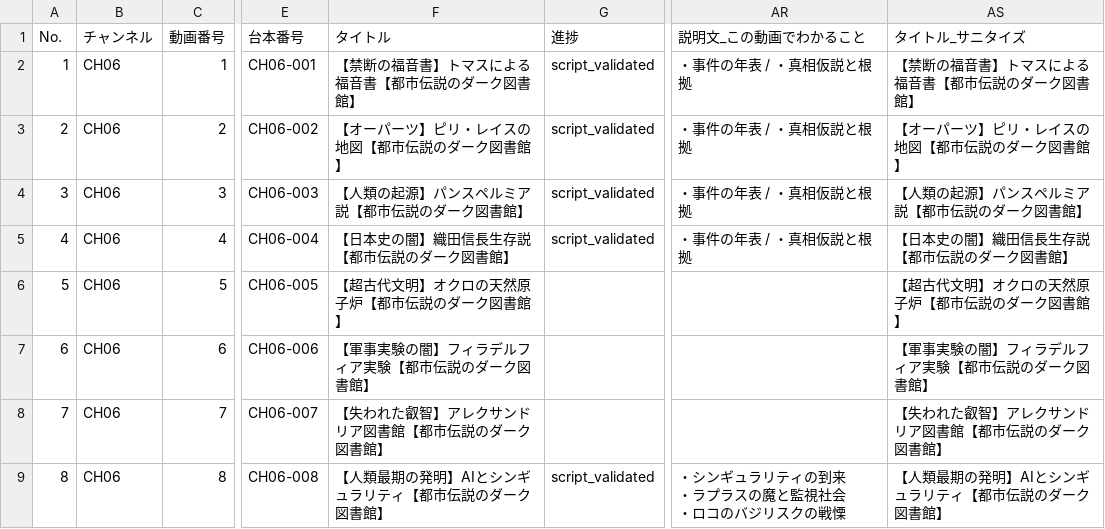
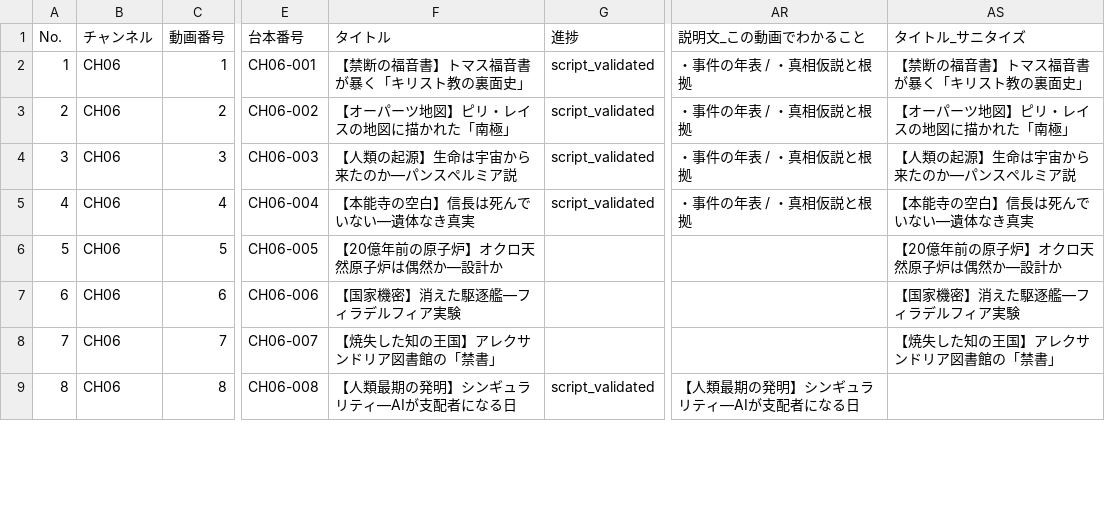
Before and after one commit to daideguchi/youtube_production2, a CSV file: workspaces/planning/channels/CH06.csv, drawn as a sheet; only a part is shown, gaps mark what is left out; ↵ is a line break in a cell; the diff covers the shown part only; the diff names each change by its address in the sheet, - before the commit and + after, or states it on an @@ line.

Commit message:
planning: update CH02/05/06/07 CSV

```diff
--- a/workspaces/planning/channels/CH06.csv
+++ b/workspaces/planning/channels/CH06.csv
-F2 (タイトル): 【禁断の福音書】トマスによる福音書【都市伝説のダーク図書館】
+F2 (タイトル): 【禁断の福音書】トマス福音書が暴く「キリスト教の裏面史」
-AS2 (タイトル_サニタイズ): 【禁断の福音書】トマスによる福音書【都市伝説のダーク図書館】
+AS2 (タイトル_サニタイズ): 【禁断の福音書】トマス福音書が暴く「キリスト教の裏面史」
-F3 (タイトル): 【オーパーツ】ピリ・レイスの地図【都市伝説のダーク図書館】
+F3 (タイトル): 【オーパーツ地図】ピリ・レイスの地図に描かれた「南極」
-AS3 (タイトル_サニタイズ): 【オーパーツ】ピリ・レイスの地図【都市伝説のダーク図書館】
+AS3 (タイトル_サニタイズ): 【オーパーツ地図】ピリ・レイスの地図に描かれた「南極」
-F4 (タイトル): 【人類の起源】パンスペルミア説【都市伝説のダーク図書館】
+F4 (タイトル): 【人類の起源】生命は宇宙から来たのか―パンスペルミア説
-AS4 (タイトル_サニタイズ): 【人類の起源】パンスペルミア説【都市伝説のダーク図書館】
+AS4 (タイトル_サニタイズ): 【人類の起源】生命は宇宙から来たのか―パンスペルミア説
-F5 (タイトル): 【日本史の闇】織田信長生存説【都市伝説のダーク図書館】
+F5 (タイトル): 【本能寺の空白】信長は死んでいない―遺体なき真実
-AS5 (タイトル_サニタイズ): 【日本史の闇】織田信長生存説【都市伝説のダーク図書館】
+AS5 (タイトル_サニタイズ): 【本能寺の空白】信長は死んでいない―遺体なき真実
-F6 (タイトル): 【超古代文明】オクロの天然原子炉【都市伝説のダーク図書館】
+F6 (タイトル): 【20億年前の原子炉】オクロ天然原子炉は偶然か―設計か
-AS6 (タイトル_サニタイズ): 【超古代文明】オクロの天然原子炉【都市伝説のダーク図書館】
+AS6 (タイトル_サニタイズ): 【20億年前の原子炉】オクロ天然原子炉は偶然か―設計か
-F7 (タイトル): 【軍事実験の闇】フィラデルフィア実験【都市伝説のダーク図書館】
+F7 (タイトル): 【国家機密】消えた駆逐艦―フィラデルフィア実験
-AS7 (タイトル_サニタイズ): 【軍事実験の闇】フィラデルフィア実験【都市伝説のダーク図書館】
+AS7 (タイトル_サニタイズ): 【国家機密】消えた駆逐艦―フィラデルフィア実験
-F8 (タイトル): 【失われた叡智】アレクサンドリア図書館【都市伝説のダーク図書館】
+F8 (タイトル): 【焼失した知の王国】アレクサンドリア図書館の「禁書」
-AS8 (タイトル_サニタイズ): 【失われた叡智】アレクサンドリア図書館【都市伝説のダーク図書館】
+AS8 (タイトル_サニタイズ): 【焼失した知の王国】アレクサンドリア図書館の「禁書」
-F9 (タイトル): 【人類最期の発明】AIとシンギュラリティ【都市伝説のダーク図書館】
+F9 (タイトル): 【人類最期の発明】シンギュラリティ―AIが支配者になる日
-AR9 (説明文_この動画でわかること): ・シンギュラリティの到来 ↵ ・ラプラスの魔と監視社会 ↵ ・ロコのバジリスクの戦慄
+AR9 (説明文_この動画でわかること): 【人類最期の発明】シンギュラリティ―AIが支配者になる日
-AS9 (タイトル_サニタイズ): 【人類最期の発明】AIとシンギュラリティ【都市伝説のダーク図書館】
+AS9 (タイトル_サニタイズ): (empty)
```
Also changed, not shown: 2 added rows and 50 edited cells elsewhere in this file, workspaces/planning/channels/CH02.csv, workspaces/planning/channels/CH05.csv, 1 other file.
